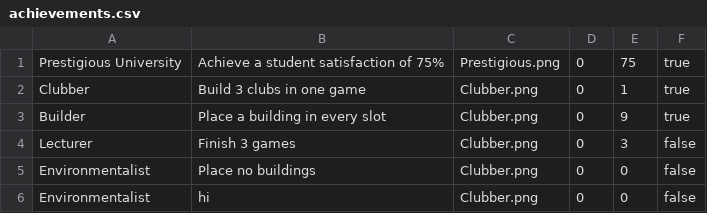
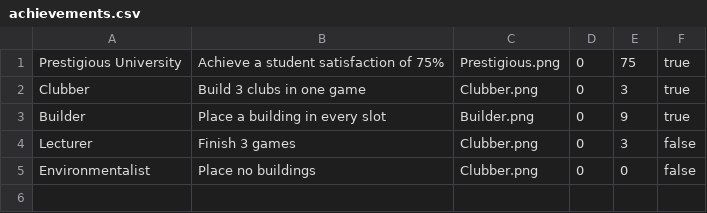
Before and after one commit to 7DDevelopers/UniSimV2, a CSV file: assets/achievements.csv, drawn as a sheet.

Commit message:
Added achievement popup

```diff
--- a/assets/achievements.csv
+++ b/assets/achievements.csv
@@ -1,6 +1,5 @@
 Prestigious University,Achieve a student satisfaction of 75%,Prestigious.png,0,75,true
-Clubber,Build 3 clubs in one game,Clubber.png,0,1,true
-Builder,Place a building in every slot,Clubber.png,0,9,true
+Clubber,Build 3 clubs in one game,Clubber.png,0,3,true
+Builder,Place a building in every slot,Builder.png,0,9,true
 Lecturer,Finish 3 games,Clubber.png,0,3,false
 Environmentalist,Place no buildings,Clubber.png,0,0,false
-Environmentalist,hi,Clubber.png,0,0,false
```
Also changed, not shown: 3 other files.
